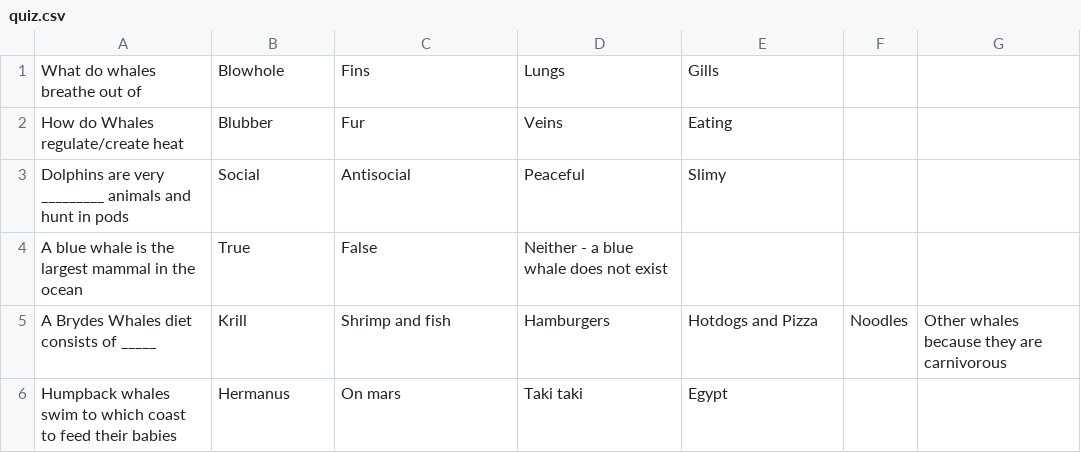
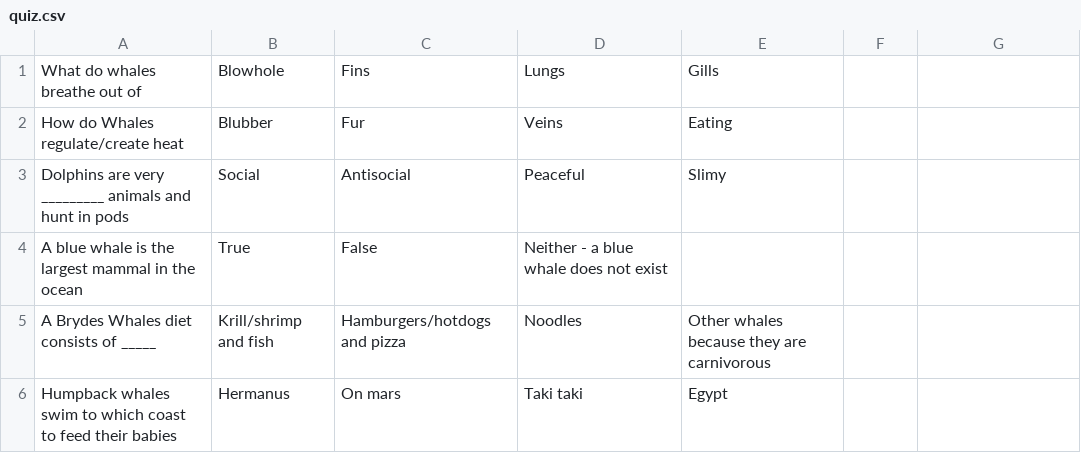
Before and after one commit to rominalodolo/GoLang, a CSV file: goquizapp/quiz.csv, drawn as a sheet.

```diff
--- a/goquizapp/quiz.csv
+++ b/goquizapp/quiz.csv
@@ -4,3 +4,3 @@ Dolphins are very _________ animals and hunt in pods,Social,Antisocial,Peaceful,
 A blue whale is the largest mammal in the ocean,True,False,Neither - a blue whale does not exist
-A Brydes Whales diet consists of _____ ,Krill,Shrimp and fish,Hamburgers,Hotdogs and Pizza,Noodles,Other whales because they are carnivorous
+A Brydes Whales diet consists of _____ ,Krill/shrimp and fish,Hamburgers/hotdogs and pizza,Noodles,Other whales because they are carnivorous
 Humpback whales swim to which coast to feed their babies,Hermanus,On mars,Taki taki,Egypt
```
Also changed, not shown: 3 other files.
